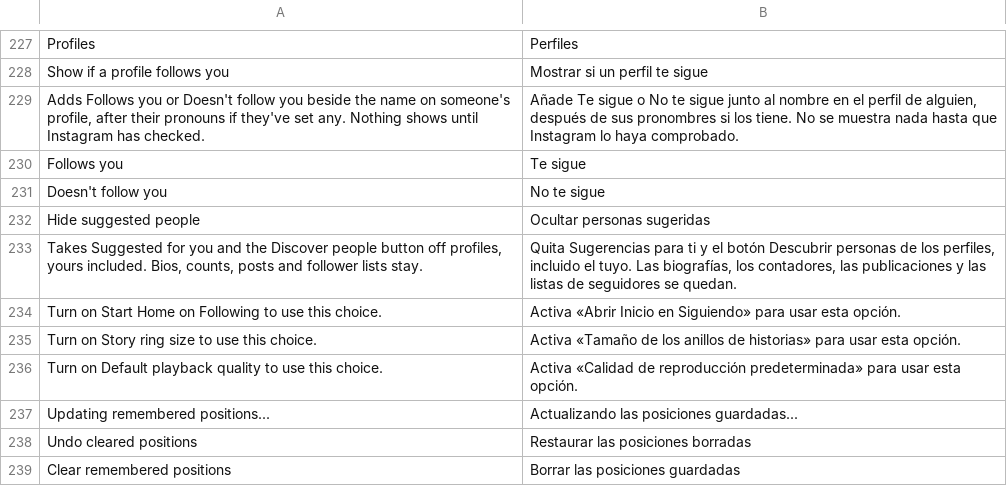
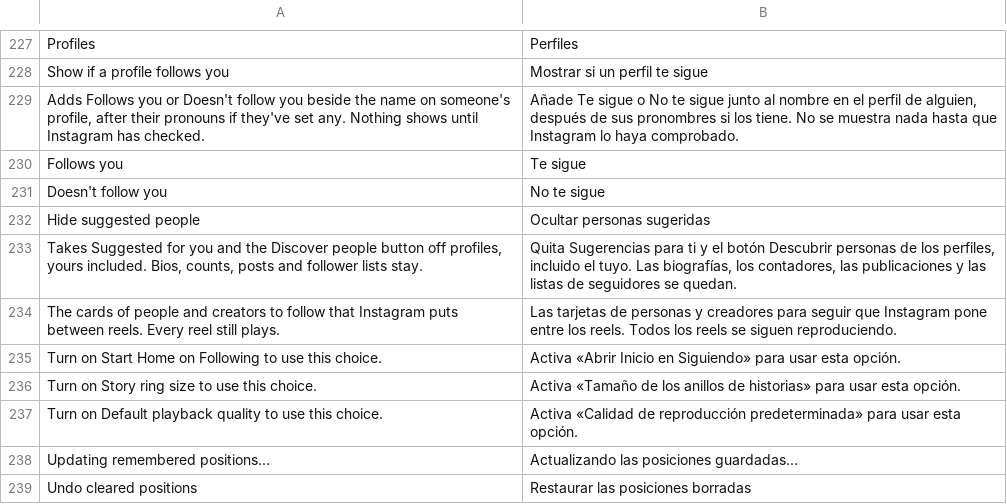
Before and after one commit to BlackGold8282/HushGram, a TSV file: extensions/shared/library/src/main/l10n/es.tsv, drawn as a sheet; only a part is shown, gaps mark what is left out; the shorter side is filled out with more unchanged rows.

```diff
--- a/extensions/shared/library/src/main/l10n/es.tsv
+++ b/extensions/shared/library/src/main/l10n/es.tsv
@@ -233,2 +233,3 @@ Hide suggested people	Ocultar personas sugeridas
 Takes Suggested for you and the Discover people button off profiles, yours included. Bios, counts, posts and follower lists stay.	Quita Sugerencias para ti y el botón Descubrir personas de los perfiles, incluido el tuyo. Las biografías, los contadores, las publicaciones y las listas de seguidores se quedan.
+The cards of people and creators to follow that Instagram puts between reels. Every reel still plays.	Las tarjetas de personas y creadores para seguir que Instagram pone entre los reels. Todos los reels se siguen reproduciendo.
 Turn on Start Home on Following to use this choice.	Activa «Abrir Inicio en Siguiendo» para usar esta opción.
```
Also changed, not shown: extensions/shared/library/src/main/l10n/de.tsv, extensions/shared/library/src/main/l10n/in.tsv, 17 other files.
